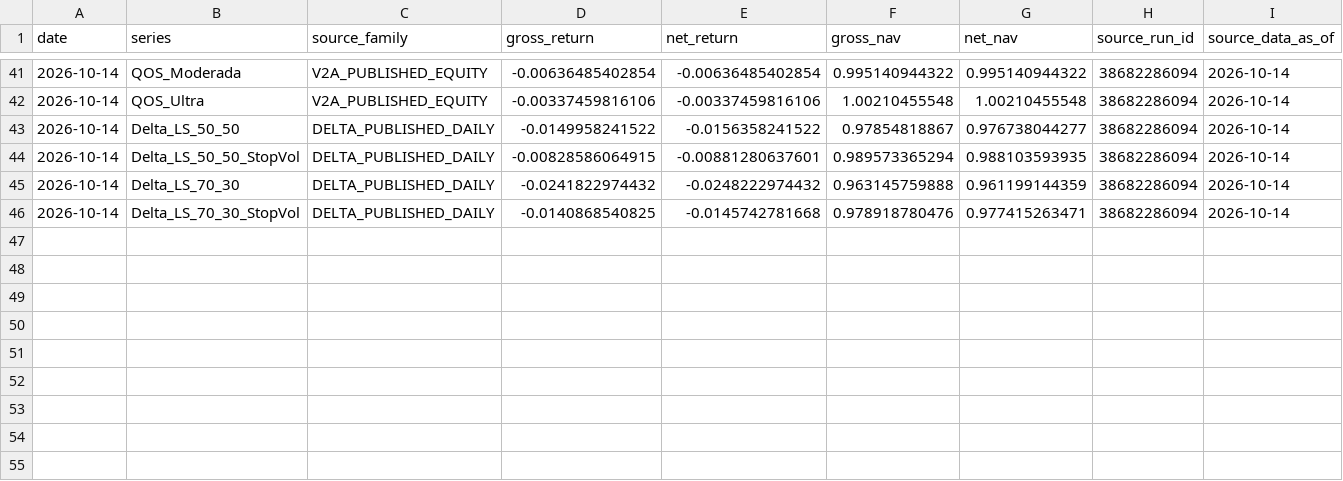
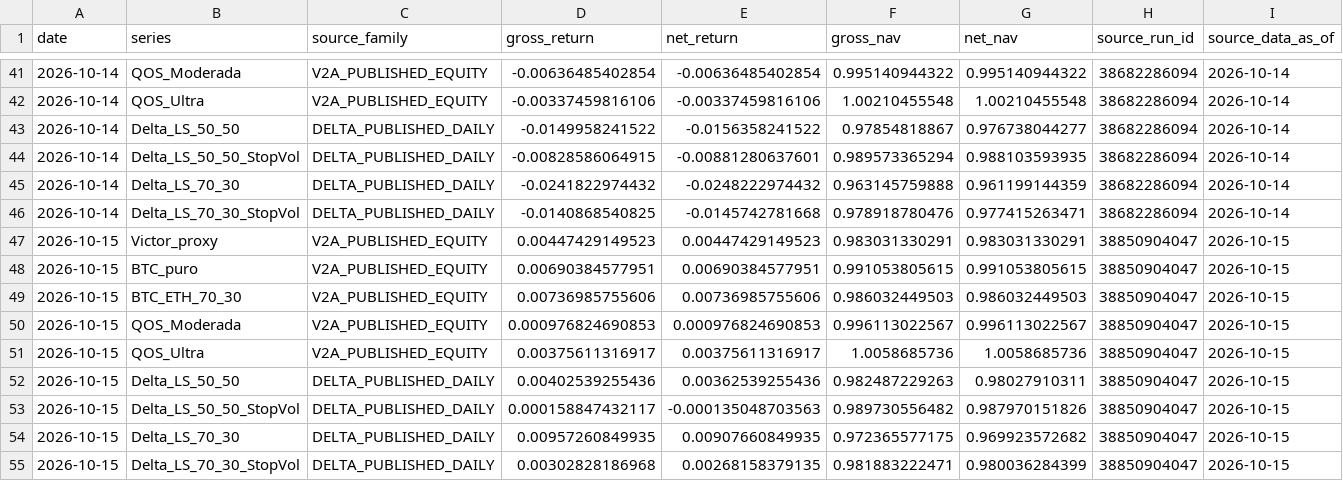
Before and after one commit to vmasardinha-coder/QRDS, a CSV file: runtime/ledgers/bull_replay_live_shadow/epochs/independent_20261009/DAILY_LEDGER.csv, drawn as a sheet; only a part is shown, gaps mark what is left out; rows hold the shown columns only; the diff names each change by its address in the sheet, - before the commit and + after, or states it on an @@ line.

Commit message:
Audit Bull Replay delivery 38850904047

```diff
--- a/runtime/ledgers/bull_replay_live_shadow/epochs/independent_20261009/DAILY_LEDGER.csv
+++ b/runtime/ledgers/bull_replay_live_shadow/epochs/independent_20261009/DAILY_LEDGER.csv
+row 47: 2026-10-15 | Victor_proxy | V2A_PUBLISHED_EQUITY | 0.00447429149523 | 0.00447429149523 | 0.983031330291 | 0.983031330291 | 38850904047 | 2026-10-15
+row 48: 2026-10-15 | BTC_puro | V2A_PUBLISHED_EQUITY | 0.00690384577951 | 0.00690384577951 | 0.991053805615 | 0.991053805615 | 38850904047 | 2026-10-15
+row 49: 2026-10-15 | BTC_ETH_70_30 | V2A_PUBLISHED_EQUITY | 0.00736985755606 | 0.00736985755606 | 0.986032449503 | 0.986032449503 | 38850904047 | 2026-10-15
+row 50: 2026-10-15 | QOS_Moderada | V2A_PUBLISHED_EQUITY | 0.000976824690853 | 0.000976824690853 | 0.996113022567 | 0.996113022567 | 38850904047 | 2026-10-15
+row 51: 2026-10-15 | QOS_Ultra | V2A_PUBLISHED_EQUITY | 0.00375611316917 | 0.00375611316917 | 1.0058685736 | 1.0058685736 | 38850904047 | 2026-10-15
+row 52: 2026-10-15 | Delta_LS_50_50 | DELTA_PUBLISHED_DAILY | 0.00402539255436 | 0.00362539255436 | 0.982487229263 | 0.98027910311 | 38850904047 | 2026-10-15
+row 53: 2026-10-15 | Delta_LS_50_50_StopVol | DELTA_PUBLISHED_DAILY | 0.000158847432117 | -0.000135048703563 | 0.989730556482 | 0.987970151826 | 38850904047 | 2026-10-15
+row 54: 2026-10-15 | Delta_LS_70_30 | DELTA_PUBLISHED_DAILY | 0.00957260849935 | 0.00907660849935 | 0.972365577175 | 0.969923572682 | 38850904047 | 2026-10-15
+row 55: 2026-10-15 | Delta_LS_70_30_StopVol | DELTA_PUBLISHED_DAILY | 0.00302828186968 | 0.00268158379135 | 0.981883222471 | 0.980036284399 | 38850904047 | 2026-10-15
```
Also changed, not shown: 2 other files.
